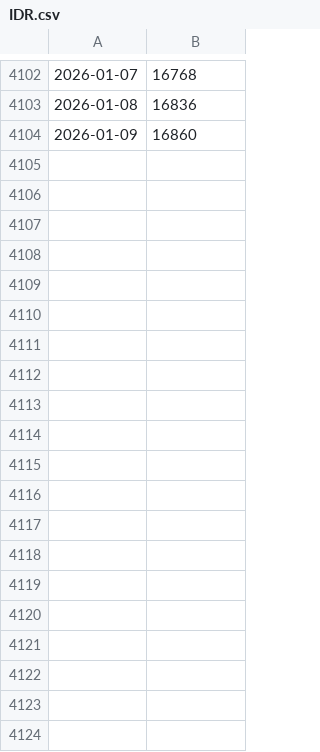
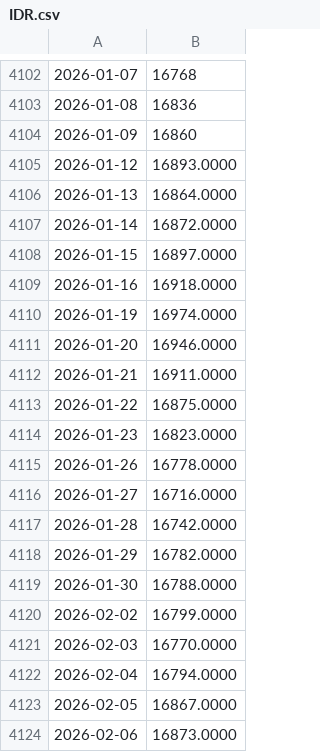
Before and after one commit to btcdoomguy/valt-data, a CSV file: IDR.csv, drawn as a sheet; only a part is shown, gaps mark what is left out; the diff covers the shown part only; the diff names each change by its address in the sheet, - before the commit and + after, or states it on an @@ line.

```diff
--- a/IDR.csv
+++ b/IDR.csv
+row 4105: 2026-01-12 | 16893.0000
+row 4106: 2026-01-13 | 16864.0000
+row 4107: 2026-01-14 | 16872.0000
+row 4108: 2026-01-15 | 16897.0000
+row 4109: 2026-01-16 | 16918.0000
+row 4110: 2026-01-19 | 16974.0000
+row 4111: 2026-01-20 | 16946.0000
+row 4112: 2026-01-21 | 16911.0000
+row 4113: 2026-01-22 | 16875.0000
+row 4114: 2026-01-23 | 16823.0000
+row 4115: 2026-01-26 | 16778.0000
+row 4116: 2026-01-27 | 16716.0000
+row 4117: 2026-01-28 | 16742.0000
+row 4118: 2026-01-29 | 16782.0000
+row 4119: 2026-01-30 | 16788.0000
+row 4120: 2026-02-02 | 16799.0000
+row 4121: 2026-02-03 | 16770.0000
+row 4122: 2026-02-04 | 16794.0000
+row 4123: 2026-02-05 | 16867.0000
+row 4124: 2026-02-06 | 16873.0000
```
Also changed, not shown: 29 added rows elsewhere in this file, HUF.csv, ISK.csv, 28 other files.
